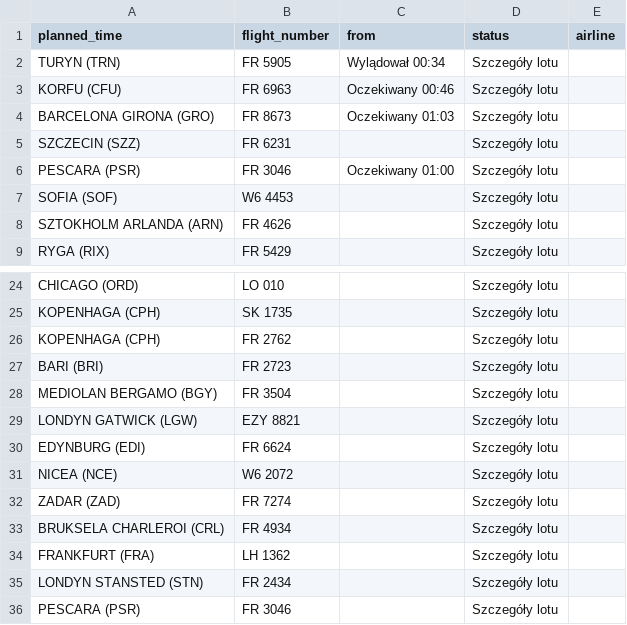
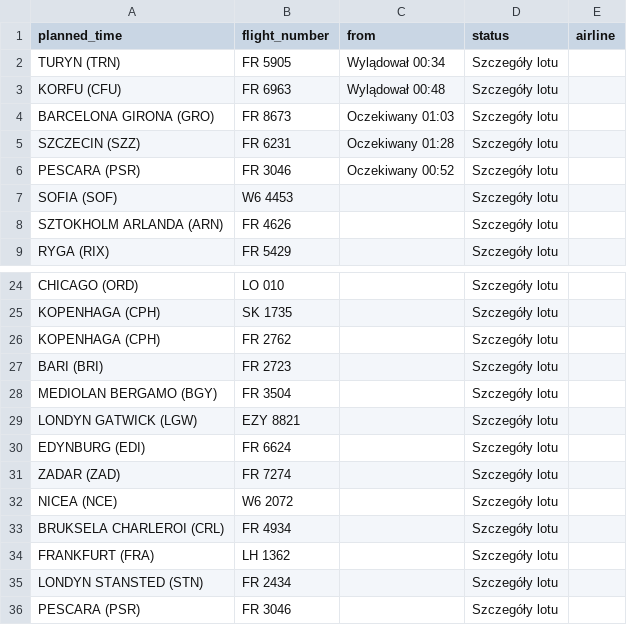
Before and after one commit to przemyslawbaran2993-droid/codex-test, a CSV file: data/arrivals.csv, drawn as a sheet; only a part is shown, gaps mark what is left out.

```diff
--- a/data/arrivals.csv
+++ b/data/arrivals.csv
@@ -2,6 +2,6 @@ planned_time;flight_number;from;status;airline
 TURYN (TRN);FR 5905;Wylądował 00:34;Szczegóły lotu;
-KORFU (CFU);FR 6963;Oczekiwany 00:46;Szczegóły lotu;
+KORFU (CFU);FR 6963;Wylądował 00:48;Szczegóły lotu;
 BARCELONA GIRONA (GRO);FR 8673;Oczekiwany 01:03;Szczegóły lotu;
-SZCZECIN (SZZ);FR 6231;;Szczegóły lotu;
-PESCARA (PSR);FR 3046;Oczekiwany 01:00;Szczegóły lotu;
+SZCZECIN (SZZ);FR 6231;Oczekiwany 01:28;Szczegóły lotu;
+PESCARA (PSR);FR 3046;Oczekiwany 00:52;Szczegóły lotu;
 SOFIA (SOF);W6 4453;;Szczegóły lotu;
@@ -30,4 +30,4 @@ LONDYN GATWICK (LGW);EZY 8821;;Szczegóły lotu;
 EDYNBURG (EDI);FR 6624;;Szczegóły lotu;
+ZADAR (ZAD);FR 7274;;Szczegóły lotu;
 NICEA (NCE);W6 2072;;Szczegóły lotu;
-ZADAR (ZAD);FR 7274;;Szczegóły lotu;
 BRUKSELA CHARLEROI (CRL);FR 4934;;Szczegóły lotu;
```
